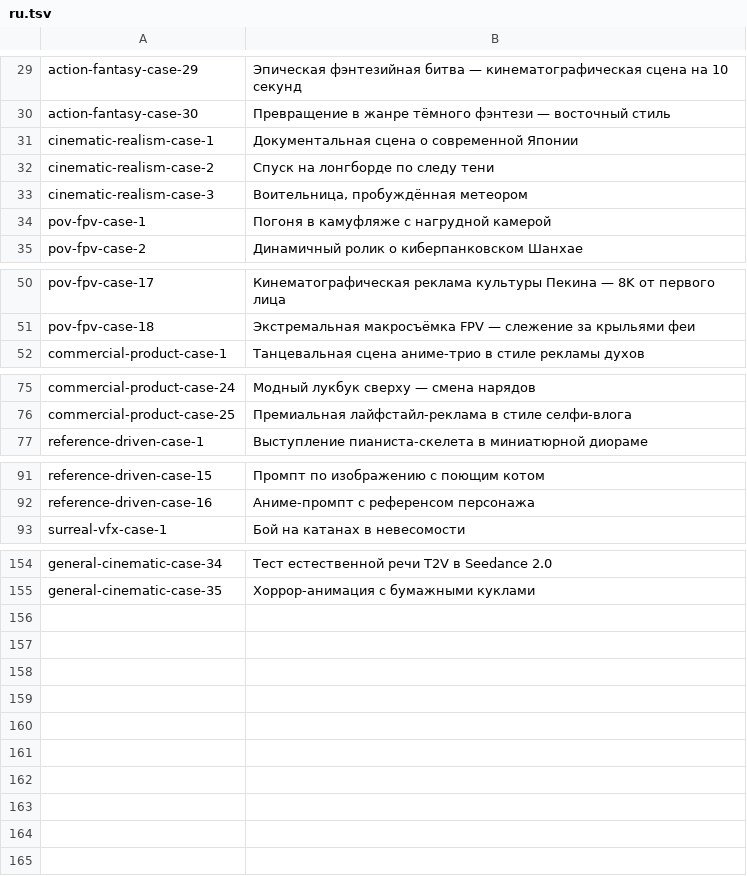
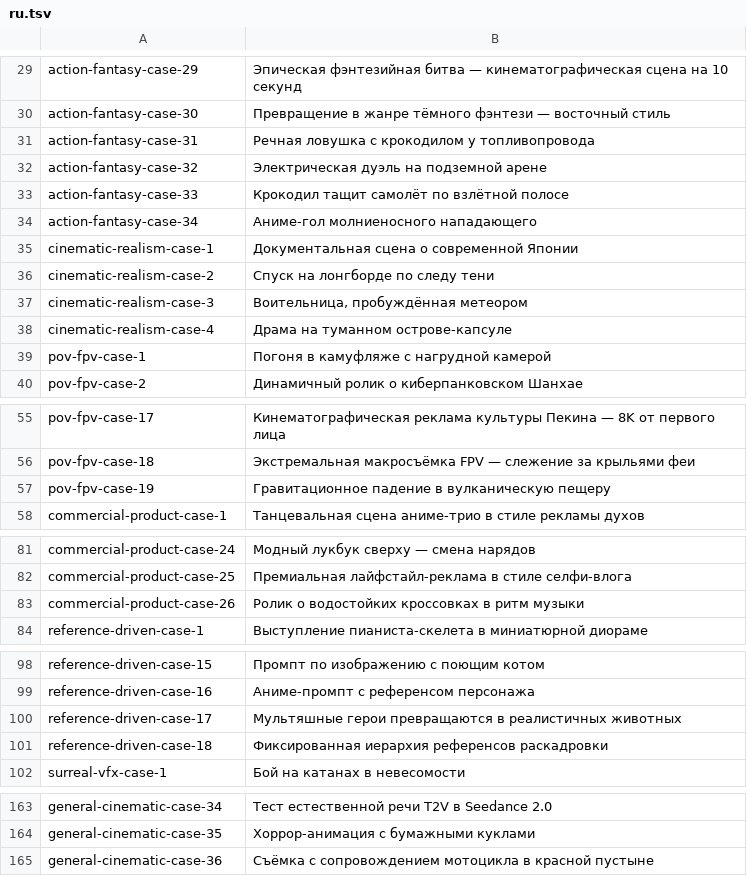
Before and after one commit to Evolink-AI/awesome-seedance-2.0-prompts, a TSV file: data/localized-titles/ru.tsv, drawn as a sheet; only a part is shown, gaps mark what is left out; the diff names each change by its address in the sheet, - before the commit and + after, or states it on an @@ line.

```diff
--- a/data/localized-titles/ru.tsv
+++ b/data/localized-titles/ru.tsv
+row 31: action-fantasy-case-31 | Речная ловушка с крокодилом у топливопровода
+row 32: action-fantasy-case-32 | Электрическая дуэль на подземной арене
+row 33: action-fantasy-case-33 | Крокодил тащит самолёт по взлётной полосе
+row 34: action-fantasy-case-34 | Аниме-гол молниеносного нападающего
+row 38: cinematic-realism-case-4 | Драма на туманном острове-капсуле
+row 57: pov-fpv-case-19 | Гравитационное падение в вулканическую пещеру
+row 83: commercial-product-case-26 | Ролик о водостойких кроссовках в ритм музыки
+row 100: reference-driven-case-17 | Мультяшные герои превращаются в реалистичных животных
+row 101: reference-driven-case-18 | Фиксированная иерархия референсов раскадровки
+row 165: general-cinematic-case-36 | Съёмка с сопровождением мотоцикла в красной пустыне
```
Also changed, not shown: data/localized-titles/de.tsv, data/localized-titles/es.tsv, 25 other files.
